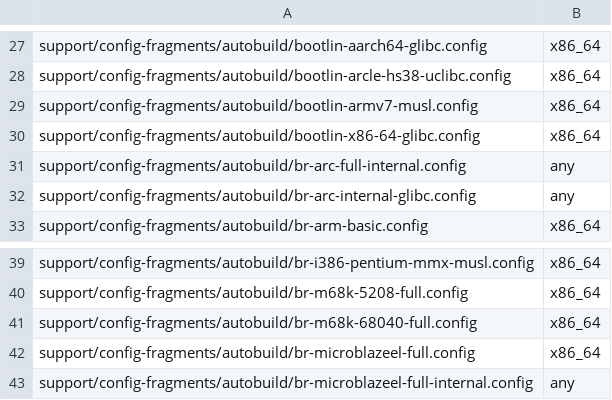
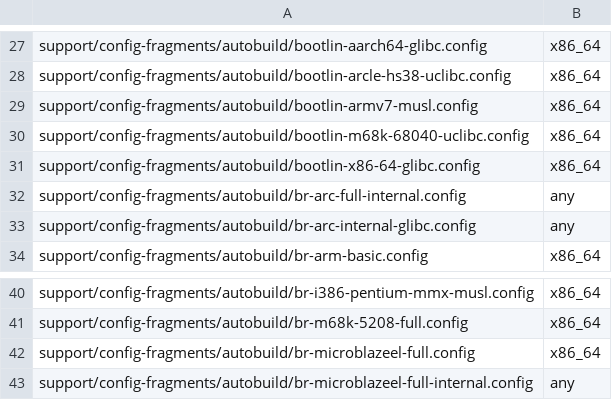
Before and after one commit to LuckInzz/labsisop-buildroot, a CSV file: support/config-fragments/autobuild/toolchain-configs.csv, drawn as a sheet; only a part is shown, gaps mark what is left out.

Commit message:
support/config-fragments/autobuild: use Bootlin toolchain for m68k 68040 uclibc
Instead of using an external toolchain built specifically for the
autobuilders to test m68k 68040/uclibc, use a pre-built Bootlin
toolchain.

Signed-off-by: Thomas Petazzoni <thomas.petazzoni@bootlin.com>
Signed-off-by: Yann E. MORIN <yann.morin.1998@free.fr>

```diff
--- a/support/config-fragments/autobuild/toolchain-configs.csv
+++ b/support/config-fragments/autobuild/toolchain-configs.csv
@@ -29,2 +29,3 @@ support/config-fragments/autobuild/bootlin-arcle-hs38-uclibc.config,x86_64
 support/config-fragments/autobuild/bootlin-armv7-musl.config,x86_64
+support/config-fragments/autobuild/bootlin-m68k-68040-uclibc.config,x86_64
 support/config-fragments/autobuild/bootlin-x86-64-glibc.config,x86_64
@@ -40,3 +41,2 @@ support/config-fragments/autobuild/br-i386-pentium-mmx-musl.config,x86_64
 support/config-fragments/autobuild/br-m68k-5208-full.config,x86_64
-support/config-fragments/autobuild/br-m68k-68040-full.config,x86_64
 support/config-fragments/autobuild/br-microblazeel-full.config,x86_64
```
Also changed, not shown: 2 other files.
